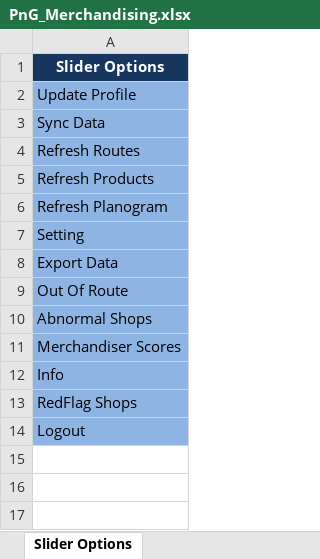
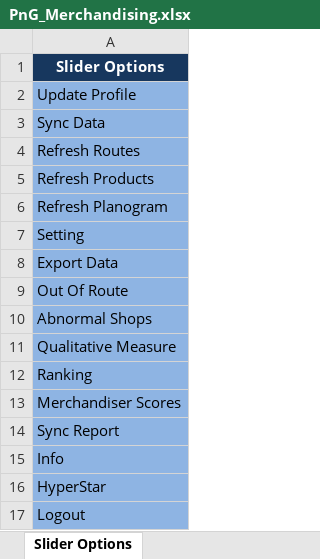
Before and after one commit to fahadshah868/PnG_Merchandising, an Excel workbook: PnG_Merchandising/PnG_Merchandising.xlsx, sheet Slider Options, drawn as a sheet; values as stored, in another font and other column widths than the file's, no borders; addresses are those after the commit; the diff names each change by its address in the sheet, - before the commit and + after, or states it on an @@ line.

Commit message:
modifications and add slider scenarios

```diff
--- a/PnG_Merchandising/PnG_Merchandising.xlsx (sheet Slider Options)
+++ b/PnG_Merchandising/PnG_Merchandising.xlsx (sheet Slider Options)
+row 11: Qualitative Measure
+row 12: Ranking
+row 14: Sync Report
-A16: RedFlag Shops
+A16: HyperStar
```
Also changed, not shown: 10 other files.
